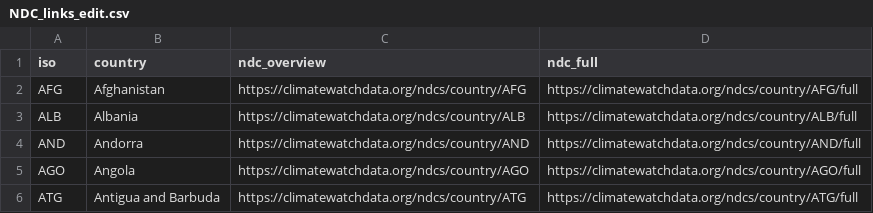
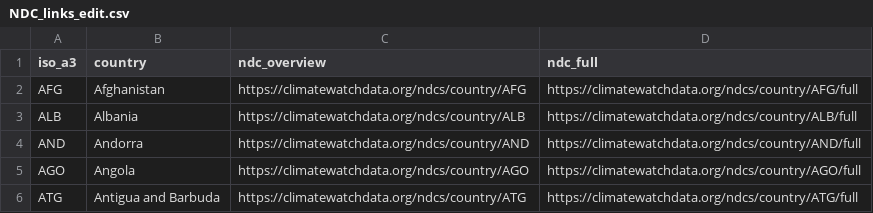
Before and after one commit to resource-watch/blog-analysis, a CSV file: req_020_facebook_ghg_emissions/data/NDC_links_edit.csv, drawn as a sheet; only a part is shown.

```diff
--- a/req_020_facebook_ghg_emissions/data/NDC_links_edit.csv
+++ b/req_020_facebook_ghg_emissions/data/NDC_links_edit.csv
@@ -1,2 +1,2 @@
-iso,country,ndc_overview,ndc_full
+iso_a3,country,ndc_overview,ndc_full
 AFG,Afghanistan,https://climatewatchdata.org/ndcs/country/AFG,https://climatewatchdata.org/ndcs/country/AFG/full
```
Also changed, not shown: req_020_facebook_ghg_emissions/data/GCAM_edit.csv, 1 other file.
